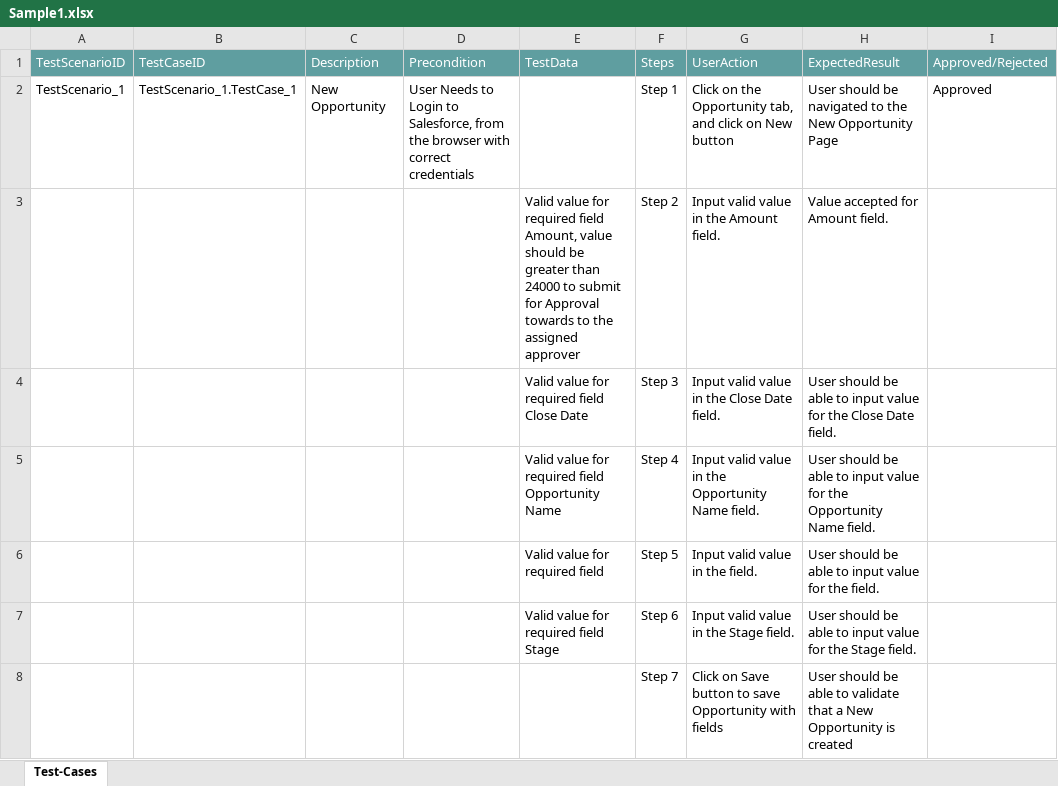
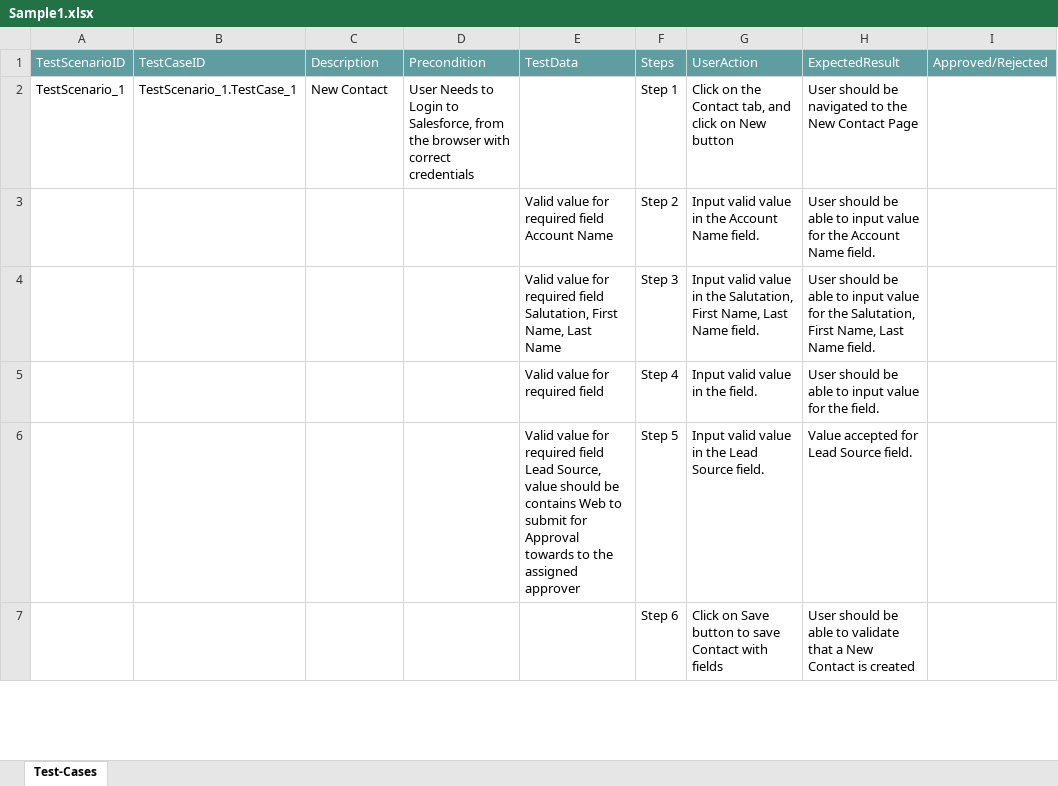
Before and after one commit to ShaikMohamedIrfan/Suhana, an Excel workbook: Sample1.xlsx, sheet Test-Cases, drawn as a sheet; only a part is shown; values as stored, in another font and other column widths than the file's, no borders; table styles not drawn; removed rows and columns are numbered as before the commit, all else as after; rows hold the shown columns only; the diff covers the shown part only; the diff names each change by its address in the sheet, - before the commit and + after, or states it on an @@ line.

Commit message:
Initial Commit for Verification of Test cases

```diff
--- a/Sample1.xlsx (sheet Test-Cases)
+++ b/Sample1.xlsx (sheet Test-Cases)
-C2: New Opportunity
+C2: New Contact
-G2: …on the Opportunity tab, and…
+G2: …on the Contact tab, and…
-H2: …the New Opportunity Page
+H2: …the New Contact Page
-I2: Approved
+I2: (empty)
-E3: …required field Amount, value should be greater than 24000 to submit for Approval towards to the assigned approver
+E3: …required field Account Name
-G3: Input valid value in the Amount field.
+G3: Input valid value in the Account Name field.
-H3: Value accepted for Amount field.
+H3: User should be able to input value for the Account Name field.
-E4: …required field Close Date
+E4: …required field Salutation, First Name, Last Name
-G4: …in the Close Date field.
+G4: …in the Salutation, First Name, Last Name field.
-H4: …for the Close Date field.
+H4: …for the Salutation, First Name, Last Name field.
-row 5:  |  |  |  | Valid value for required field Opportunity Name | Step 4 | Input valid value in the Opportunity Name field. | User should be able to input value for the Opportunity Name field.
-F5: Step 5
+F5: Step 4
-row 7:  |  |  |  | Valid value for required field Stage | Step 6 | Input valid value in the Stage field. | User should be able to input value for the Stage field.
+row 6:  |  |  |  | Valid value for required field Lead Source, value should be contains Web to submit for Approval towards to the assigned approver | Step 5 | Input valid value in the Lead Source field. | Value accepted for Lead Source field.
-F7: Step 7
+F7: Step 6
-G7: …to save Opportunity with fields
+G7: …to save Contact with fields
-H7: …a New Opportunity is created
+H7: …a New Contact is created
```
Also changed, not shown: 1 added row, 2 removed rows and 24 edited cells elsewhere in this sheet.
